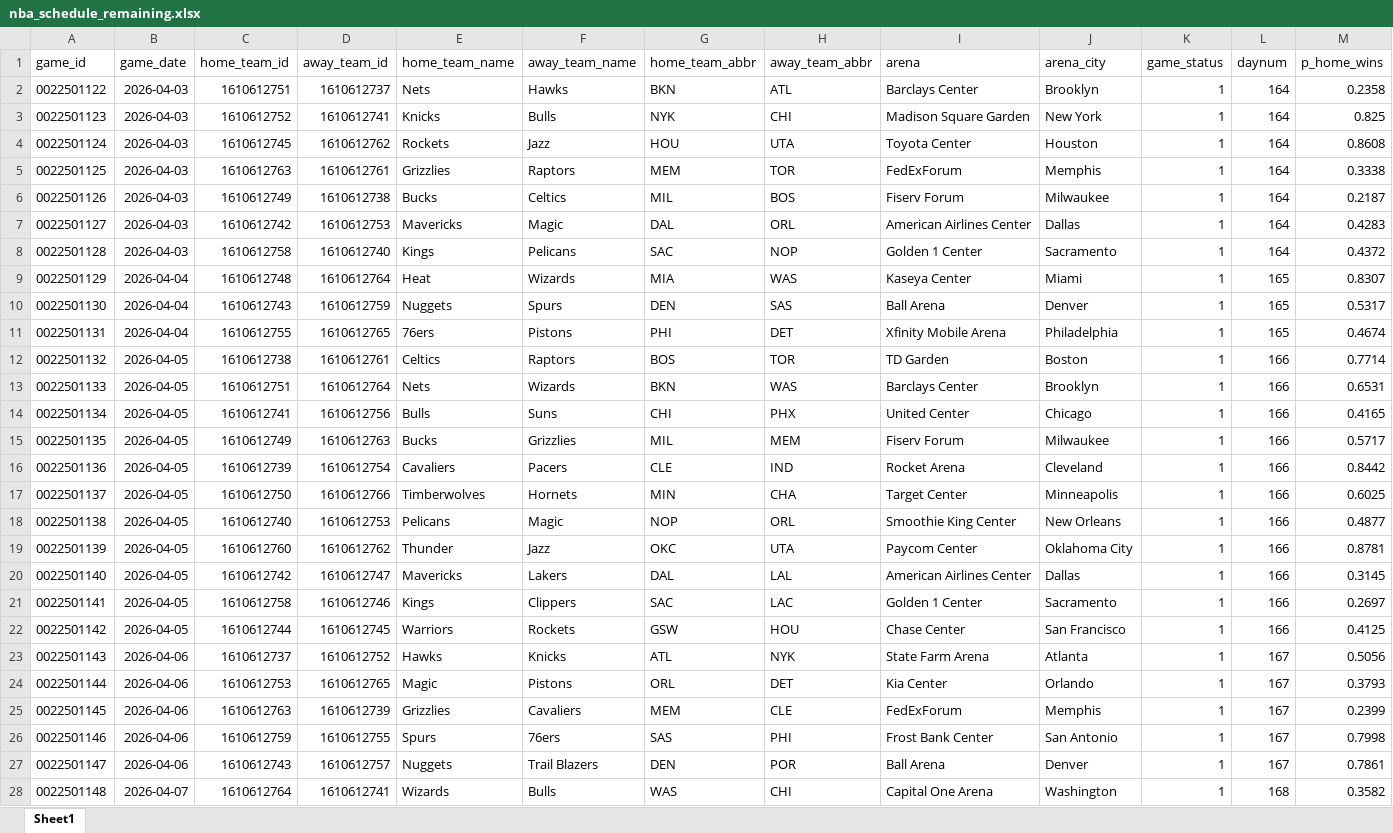
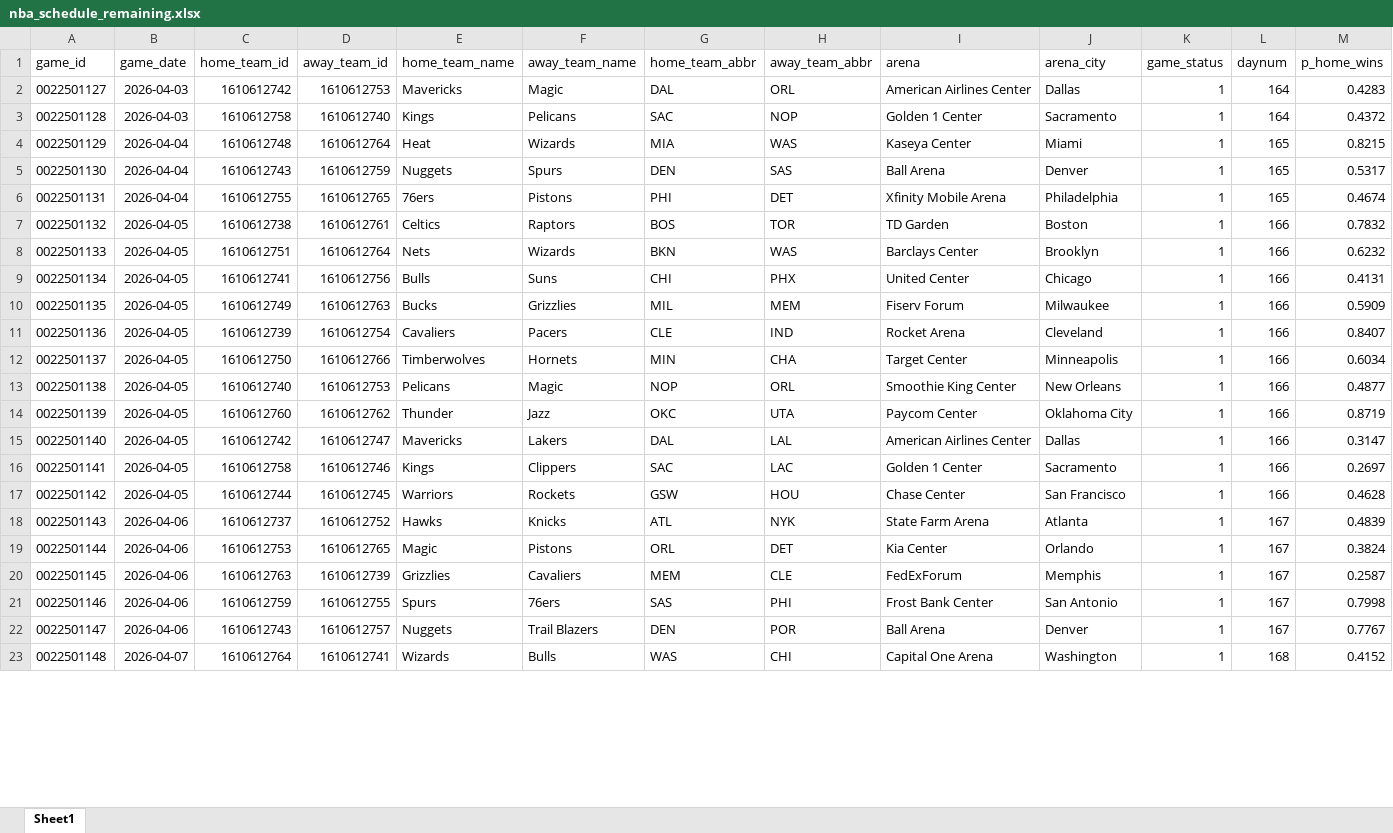
Before and after one commit to egomaniacsfantasy/oddsgodslanding, an Excel workbook: nba/public/data/nba_schedule_remaining.xlsx, sheet Sheet1, drawn as a sheet; only a part is shown; values as stored, in another font and other column widths than the file's, no borders; removed rows and columns are numbered as before the commit, all else as after; the diff covers the shown part only; the diff names each change by its address in the sheet, - before the commit and + after, or states it on an @@ line.

```diff
--- a/nba/public/data/nba_schedule_remaining.xlsx (sheet Sheet1)
+++ b/nba/public/data/nba_schedule_remaining.xlsx (sheet Sheet1)
-row 2: 0022501122 | 2026-04-03 | 1610612751 | 1610612737 | Nets | Hawks | BKN | ATL | Barclays Center | Brooklyn | 1 | 164 | 0.2358
-row 3: 0022501123 | 2026-04-03 | 1610612752 | 1610612741 | Knicks | Bulls | NYK | CHI | Madison Square Garden | New York | 1 | 164 | 0.825
-row 4: 0022501124 | 2026-04-03 | 1610612745 | 1610612762 | Rockets | Jazz | HOU | UTA | Toyota Center | Houston | 1 | 164 | 0.8608
-row 5: 0022501125 | 2026-04-03 | 1610612763 | 1610612761 | Grizzlies | Raptors | MEM | TOR | FedExForum | Memphis | 1 | 164 | 0.3338
-row 6: 0022501126 | 2026-04-03 | 1610612749 | 1610612738 | Bucks | Celtics | MIL | BOS | Fiserv Forum | Milwaukee | 1 | 164 | 0.2187
-M4 (p_home_wins): 0.8307
+M4 (p_home_wins): 0.8215
-M7 (p_home_wins): 0.7714
+M7 (p_home_wins): 0.7832
-M8 (p_home_wins): 0.6531
+M8 (p_home_wins): 0.6232
-M9 (p_home_wins): 0.4165
+M9 (p_home_wins): 0.4131
-M10 (p_home_wins): 0.5717
+M10 (p_home_wins): 0.5909
-M11 (p_home_wins): 0.8442
+M11 (p_home_wins): 0.8407
-M12 (p_home_wins): 0.6025
+M12 (p_home_wins): 0.6034
-M14 (p_home_wins): 0.8781
+M14 (p_home_wins): 0.8719
-M15 (p_home_wins): 0.3145
+M15 (p_home_wins): 0.3147
-M17 (p_home_wins): 0.4125
+M17 (p_home_wins): 0.4628
-M18 (p_home_wins): 0.5056
+M18 (p_home_wins): 0.4839
-M19 (p_home_wins): 0.3793
+M19 (p_home_wins): 0.3824
-M20 (p_home_wins): 0.2399
+M20 (p_home_wins): 0.2587
-M22 (p_home_wins): 0.7861
+M22 (p_home_wins): 0.7767
-M23 (p_home_wins): 0.3582
+M23 (p_home_wins): 0.4152
```
Also changed, not shown: 40 edited cells elsewhere in this sheet, nba/public/data/nba_matchup_probs.xlsx, nba/public/data/nba_mc_results.xlsx, 8 other files.
